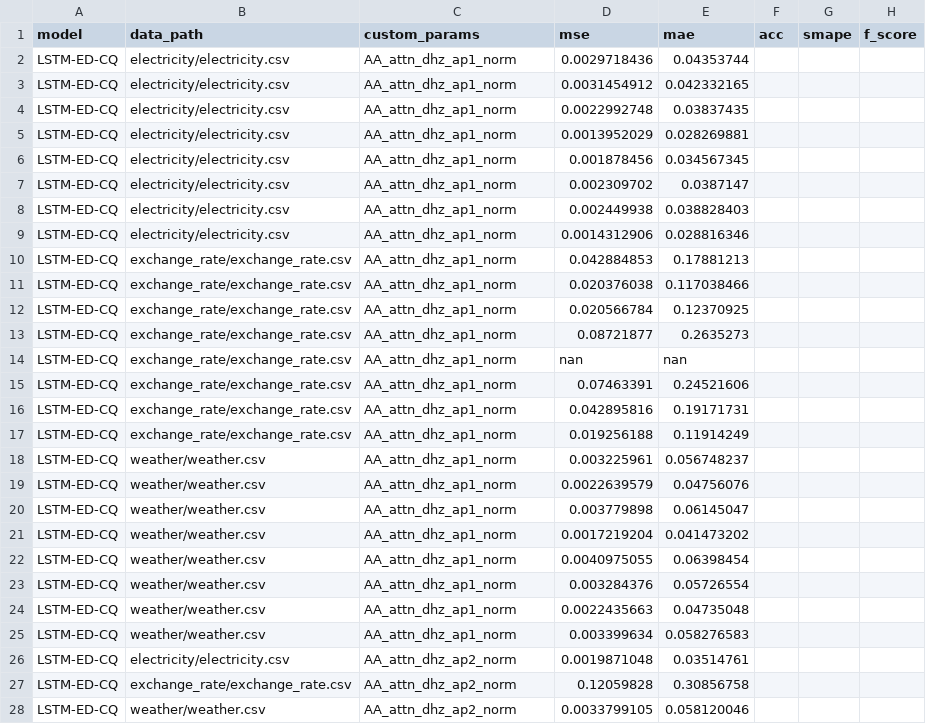
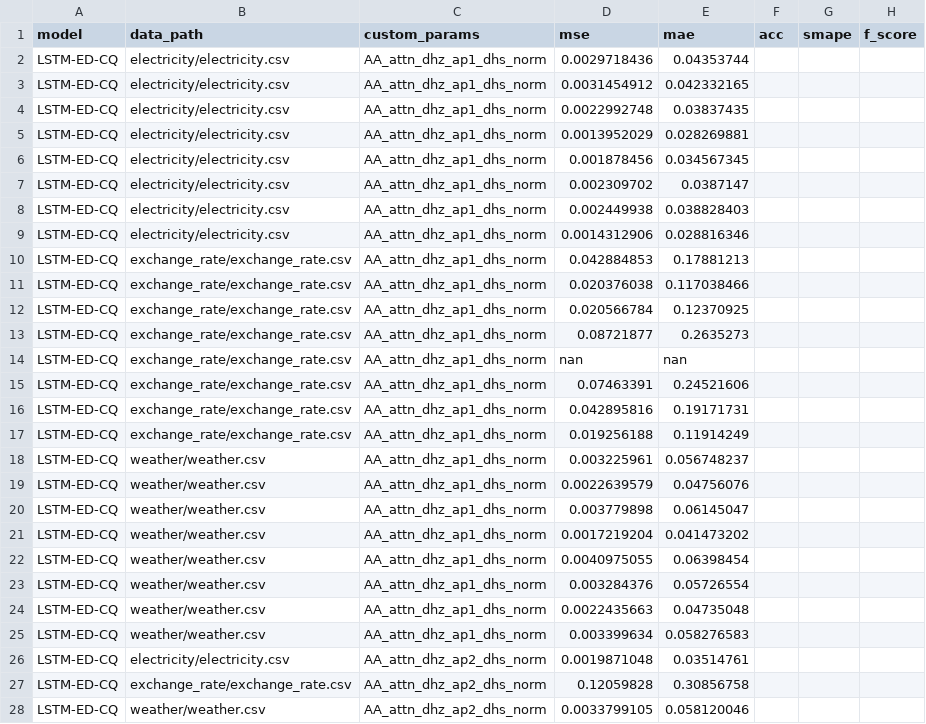
Before and after one commit to Jack251970/Time-Series-Library, a CSV file: data/probability_forecast/data_attn_parameter4.csv, drawn as a sheet; only a part is shown; the diff names each change by its address in the sheet, - before the commit and + after, or states it on an @@ line.

```diff
--- a/data/probability_forecast/data_attn_parameter4.csv
+++ b/data/probability_forecast/data_attn_parameter4.csv
-C2:C25 (custom_params): AA_attn_dhz_ap1_norm
+C2:C25 (custom_params): AA_attn_dhz_ap1_dhs_norm
-C26:C28 (custom_params): AA_attn_dhz_ap2_norm
+C26:C28 (custom_params): AA_attn_dhz_ap2_dhs_norm
```
Also changed, not shown: data/probability_forecast/data.csv, data/probability_forecast/data_attn_parameter3.csv.
